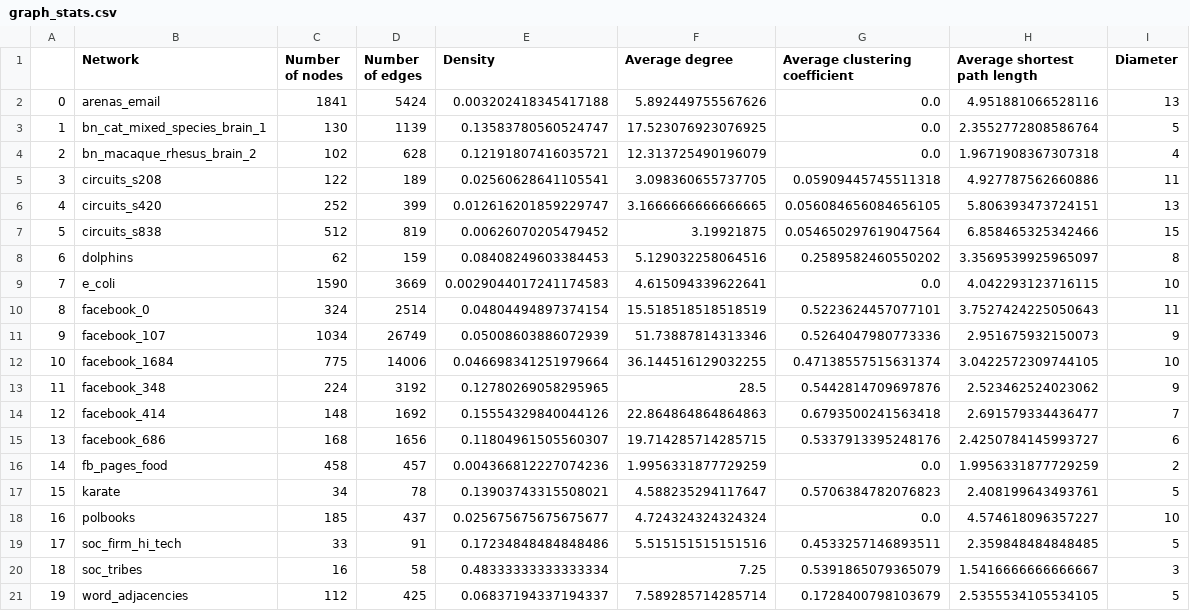
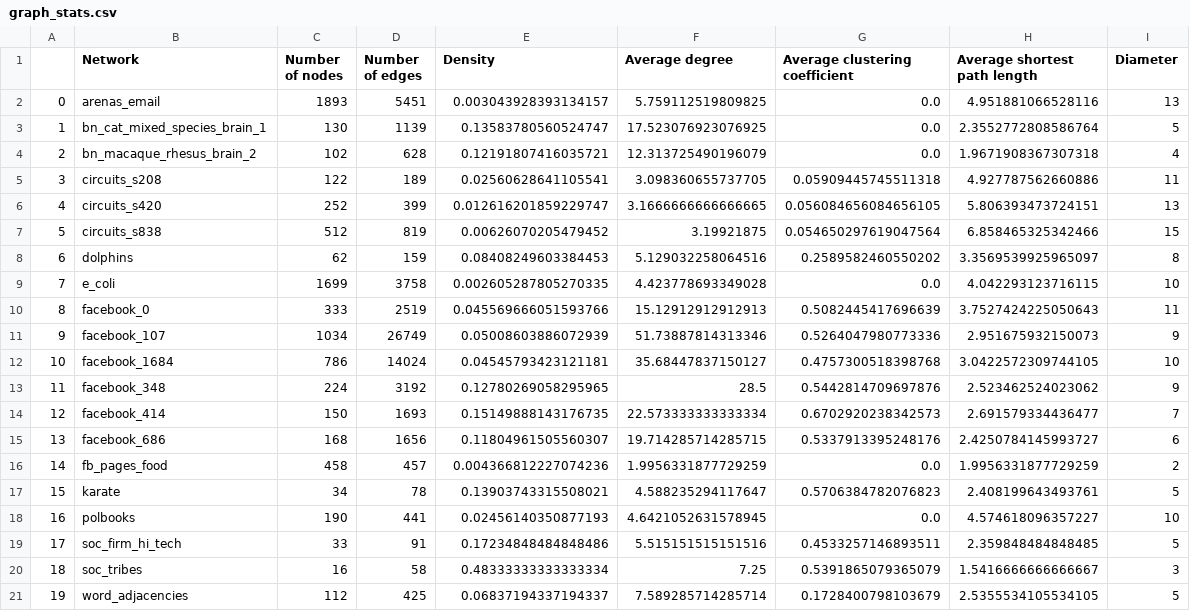
Before and after one commit to raysas/network-disintegration-attacks, a CSV file: results/graph_stats.csv, drawn as a sheet.

```diff
--- a/results/graph_stats.csv
+++ b/results/graph_stats.csv
@@ -1,3 +1,3 @@
 ,Network,Number of nodes,Number of edges,Density,Average degree,Average clustering coefficient,Average shortest path length,Diameter
-0,arenas_email,1841,5424,0.003202418345417188,5.892449755567626,0.0,4.951881066528116,13
+0,arenas_email,1893,5451,0.003043928393134157,5.759112519809825,0.0,4.951881066528116,13
 1,bn_cat_mixed_species_brain_1,130,1139,0.13583780560524747,17.523076923076925,0.0,2.3552772808586764,5
@@ -8,8 +8,8 @@
 6,dolphins,62,159,0.08408249603384453,5.129032258064516,0.2589582460550202,3.3569539925965097,8
-7,e_coli,1590,3669,0.0029044017241174583,4.615094339622641,0.0,4.042293123716115,10
-8,facebook_0,324,2514,0.04804494897374154,15.518518518518519,0.5223624457077101,3.7527424225050643,11
+7,e_coli,1699,3758,0.002605287805270335,4.423778693349028,0.0,4.042293123716115,10
+8,facebook_0,333,2519,0.045569666051593766,15.12912912912913,0.5082445417696639,3.7527424225050643,11
 9,facebook_107,1034,26749,0.05008603886072939,51.73887814313346,0.5264047980773336,2.951675932150073,9
-10,facebook_1684,775,14006,0.046698341251979664,36.144516129032255,0.47138557515631374,3.0422572309744105,10
+10,facebook_1684,786,14024,0.04545793423121181,35.68447837150127,0.4757300518398768,3.0422572309744105,10
 11,facebook_348,224,3192,0.12780269058295965,28.5,0.5442814709697876,2.523462524023062,9
-12,facebook_414,148,1692,0.15554329840044126,22.864864864864863,0.6793500241563418,2.691579334436477,7
+12,facebook_414,150,1693,0.15149888143176735,22.573333333333334,0.6702920238342573,2.691579334436477,7
 13,facebook_686,168,1656,0.11804961505560307,19.714285714285715,0.5337913395248176,2.4250784145993727,6
@@ -17,3 +17,3 @@
 15,karate,34,78,0.13903743315508021,4.588235294117647,0.5706384782076823,2.408199643493761,5
-16,polbooks,185,437,0.025675675675675677,4.724324324324324,0.0,4.574618096357227,10
+16,polbooks,190,441,0.02456140350877193,4.6421052631578945,0.0,4.574618096357227,10
 17,soc_firm_hi_tech,33,91,0.17234848484848486,5.515151515151516,0.4533257146893511,2.359848484848485,5
```
Also changed, not shown: results/networks_Inter_list.csv, results/networks_eff_list.csv, 3 other files.
